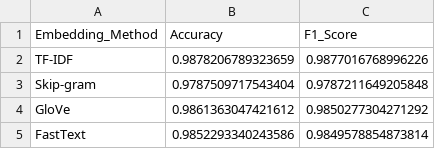
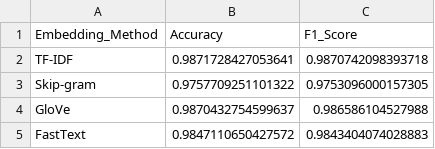
Before and after one commit to elyse003/Formative2_Medical_Text_Classification, a CSV file: results/gru_experiment_results.csv, drawn as a sheet.

Commit message:
feat: Training results visualizations

```diff
--- a/results/gru_experiment_results.csv
+++ b/results/gru_experiment_results.csv
@@ -1,5 +1,5 @@
 Embedding_Method,Accuracy,F1_Score
-TF-IDF,0.9878206789323659,0.9877016768996226
-Skip-gram,0.9787509717543404,0.9787211649205848
-GloVe,0.9861363047421612,0.9850277304271292
-FastText,0.9852293340243586,0.9849578854873814
+TF-IDF,0.9871728427053641,0.9870742098393718
+Skip-gram,0.9757709251101322,0.9753096000157305
+GloVe,0.9870432754599637,0.986586104527988
+FastText,0.9847110650427572,0.9843404074028883
```
Also changed, not shown: 2 other files.
